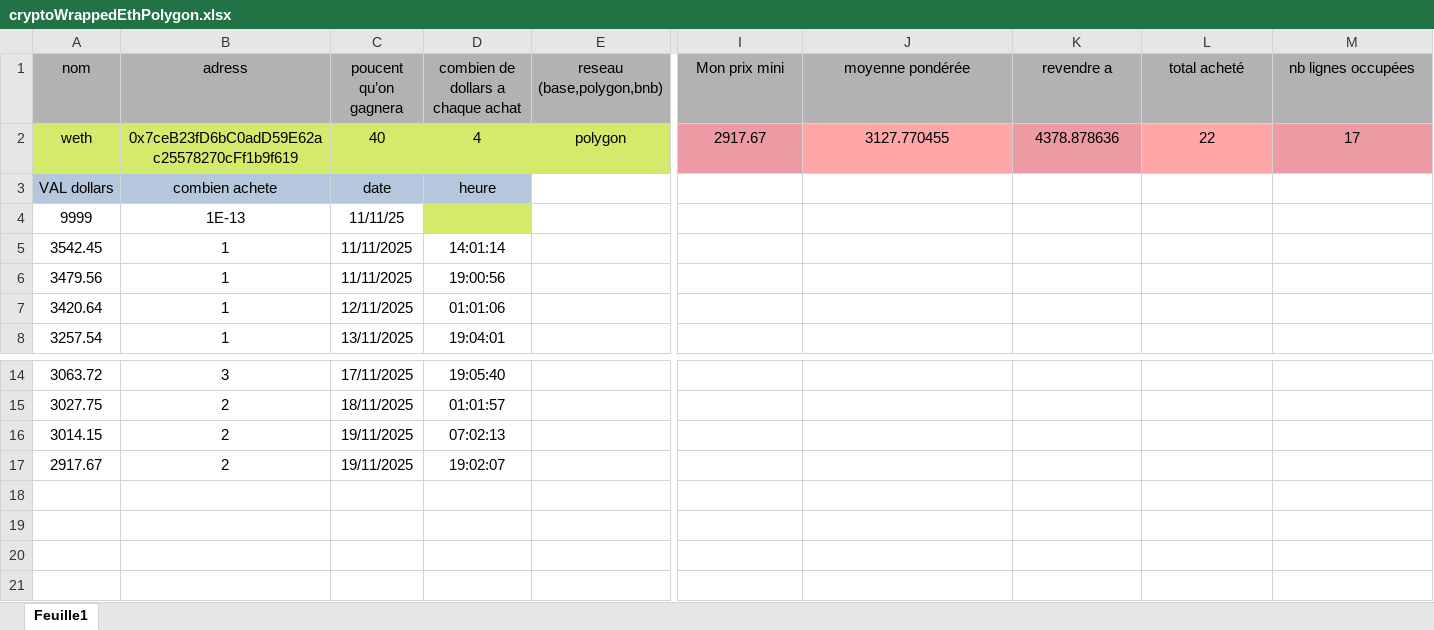
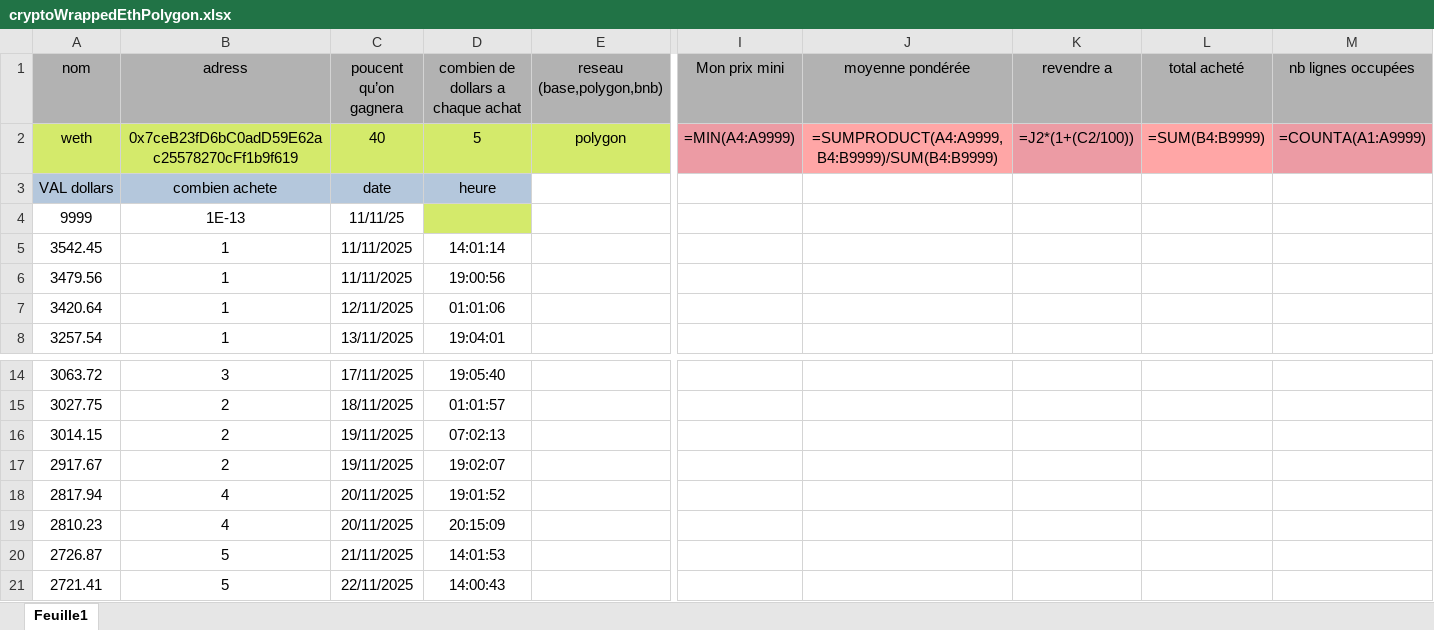
Before and after one commit to nicolascir/Autocoincoin-temporary-release-page, an Excel workbook: exemples/cryptoWrappedEthPolygon.xlsx, sheet Feuille1, drawn as a sheet; only a part is shown, gaps mark what is left out; values as stored, in another font and other column widths than the file's, no borders; formulas without a stored value are shown as written; rows hold the shown columns only; the diff names each change by its address in the sheet, - before the commit and + after, or states it on an @@ line.

```diff
--- a/exemples/cryptoWrappedEthPolygon.xlsx (sheet Feuille1)
+++ b/exemples/cryptoWrappedEthPolygon.xlsx (sheet Feuille1)
-D2: 4
+D2: 5
-I2 (Mon prix mini): 2917.67
+I2 (Mon prix mini): =MIN(A4:A9999)
-J2 (moyenne pondérée): 3127.770455
+J2 (moyenne pondérée): =SUMPRODUCT(A4:A9999,B4:B9999)/SUM(B4:B9999)
-K2 (revendre a): 4378.878636
+K2 (revendre a): =J2*(1+(C2/100))
-L2 (total acheté): 22
+L2 (total acheté): =SUM(B4:B9999)
-M2 (nb lignes occupées): 17
+M2 (nb lignes occupées): =COUNTA(A1:A9999)
+row 18: 2817.94 | 4 | 20/11/2025 | 19:01:52
+row 19: 2810.23 | 4 | 20/11/2025 | 20:15:09
+row 20: 2726.87 | 5 | 21/11/2025 | 14:01:53
+row 21: 2721.41 | 5 | 22/11/2025 | 14:00:43
```
Also changed, not shown: exemples/cryptoMorphoBase.xlsx, exemples/cryptoPancakeswapBase.xlsx, 13 other files.
